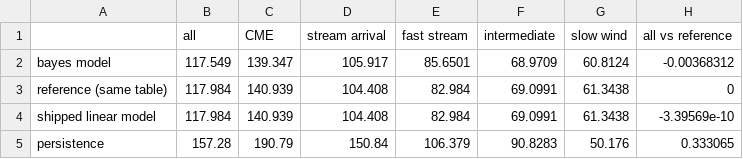
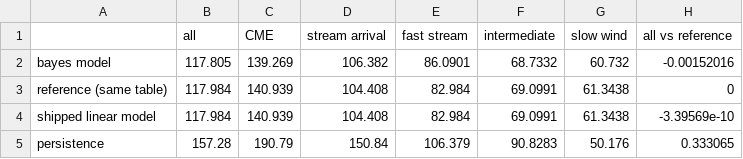
Before and after one commit to chingozhatinashe/benchlab-competition, a CSV file: src/experiments/bayes_model_eval_year.csv, drawn as a sheet.

```diff
--- a/src/experiments/bayes_model_eval_year.csv
+++ b/src/experiments/bayes_model_eval_year.csv
@@ -1,3 +1,3 @@
 ,all,CME,stream arrival,fast stream,intermediate,slow wind,all vs reference
-bayes model,117.549,139.347,105.917,85.6501,68.9709,60.8124,-0.00368312
+bayes model,117.805,139.269,106.382,86.0901,68.7332,60.732,-0.00152016
 reference (same table),117.984,140.939,104.408,82.984,69.0991,61.3438,0
```
Also changed, not shown: 6 other files.
